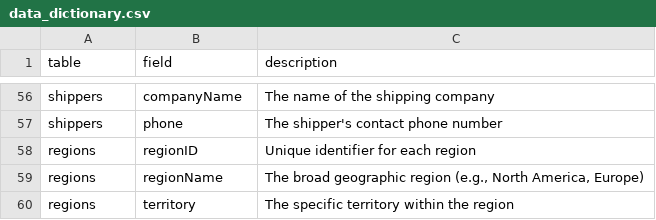
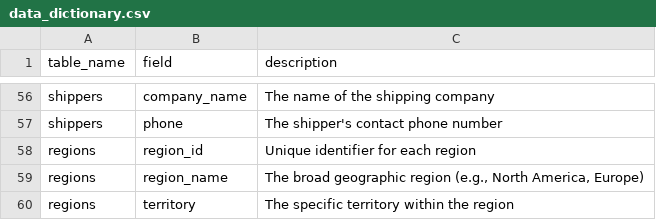
Before and after one commit to ozanozbeker/cw4e, a CSV file: data/data_dictionary.csv, drawn as a sheet; only a part is shown, gaps mark what is left out; the diff covers the shown part only; the diff names each change by its address in the sheet, - before the commit and + after, or states it on an @@ line.

```diff
--- a/data/data_dictionary.csv
+++ b/data/data_dictionary.csv
-A1: table
+A1: table_name
-B56 (field): companyName
+B56 (field): company_name
-B58 (field): regionID
+B58 (field): region_id
-B59 (field): regionName
+B59 (field): region_name
```
Also changed, not shown: 38 edited cells elsewhere in this file, 6 other files.
